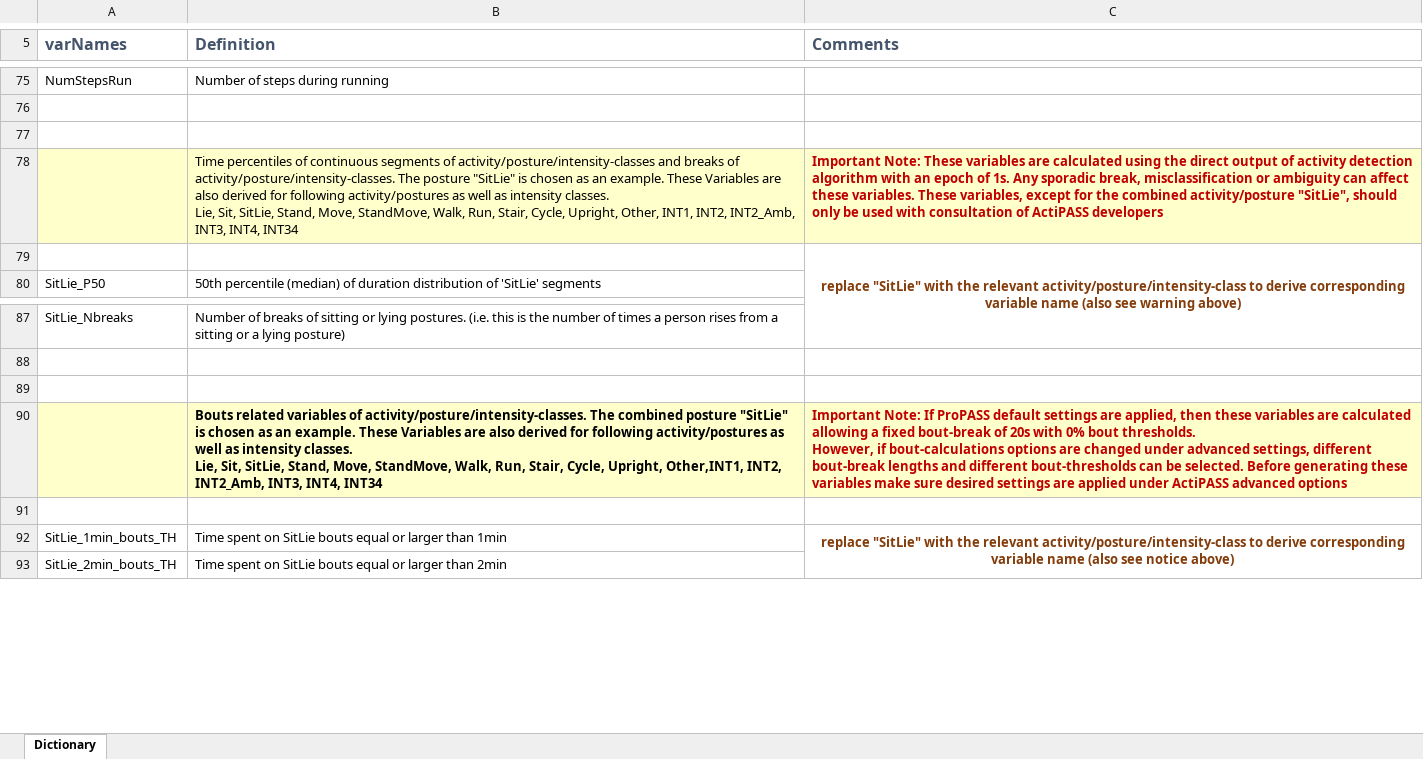
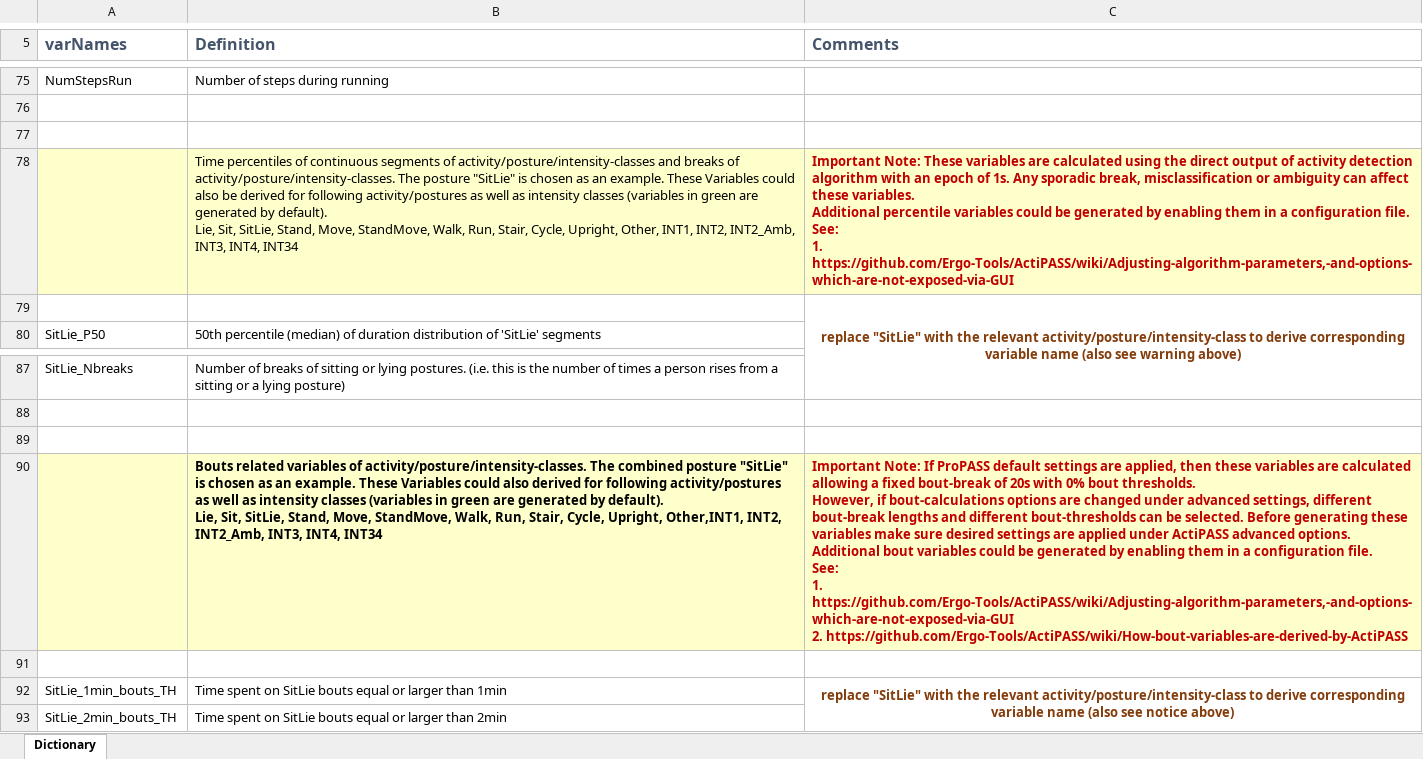
Before and after one commit to Ergo-Tools/ActiPASS, an Excel workbook: docs/Extra/ActiPASS_Variable-definitions_NewFormat_ActiPASS_Version_1.50.xlsx, sheet Dictionary, drawn as a sheet; only a part is shown, gaps mark what is left out; values as stored, in another font and other column widths than the file's, no borders; ↵ is a line break in a cell; the diff names each change by its address in the sheet, - before the commit and + after, or states it on an @@ line.

Commit message:
Clarified that by default only a selected few bout and percentile variables are generated.

```diff
--- a/docs/Extra/ActiPASS_Variable-definitions_NewFormat_ActiPASS_Version_1.50.xlsx (sheet Dictionary)
+++ b/docs/Extra/ActiPASS_Variable-definitions_NewFormat_ActiPASS_Version_1.50.xlsx (sheet Dictionary)
-B78 (Definition): …These Variables are also derived for following activity/postures as well as intensity classes. ↵ Lie, Sit,…
+B78 (Definition): …These Variables could also be derived for following activity/postures as well as intensity classes (variables in green are generated by default). ↵ Lie, Sit,…
-C78 (Comments): …these variables. These variables, except for the combined activity/posture "SitLie", should only be used with consultation of ActiPASS developers
+C78 (Comments): …these variables. ↵ Additional percentile variables could be generated by enabling them in a configuration file. ↵ See: ↵ 1. https://github.com/Ergo-Tools/ActiPASS/wiki/Adjusting-algorithm-parameters,-and-options-which-are-not-exposed-via-GUI
-B90 (Definition): …These Variables are also derived for following activity/postures as well as intensity classes. ↵ Lie, Sit,…
+B90 (Definition): …These Variables could also derived for following activity/postures as well as intensity classes (variables in green are generated by default). ↵ Lie, Sit,…
-C90 (Comments): …ActiPASS advanced options
+C90 (Comments): …ActiPASS advanced options. ↵ Additional bout variables could be generated by enabling them in a configuration file. ↵ See: ↵ 1. https://github.com/Ergo-Tools/ActiPASS/wiki/Adjusting-algorithm-parameters,-and-options-which-are-not-exposed-via-GUI ↵ 2. https://github.com/Ergo-Tools/ActiPASS/wiki/How-bout-variables-are-derived-by-ActiPASS
```
